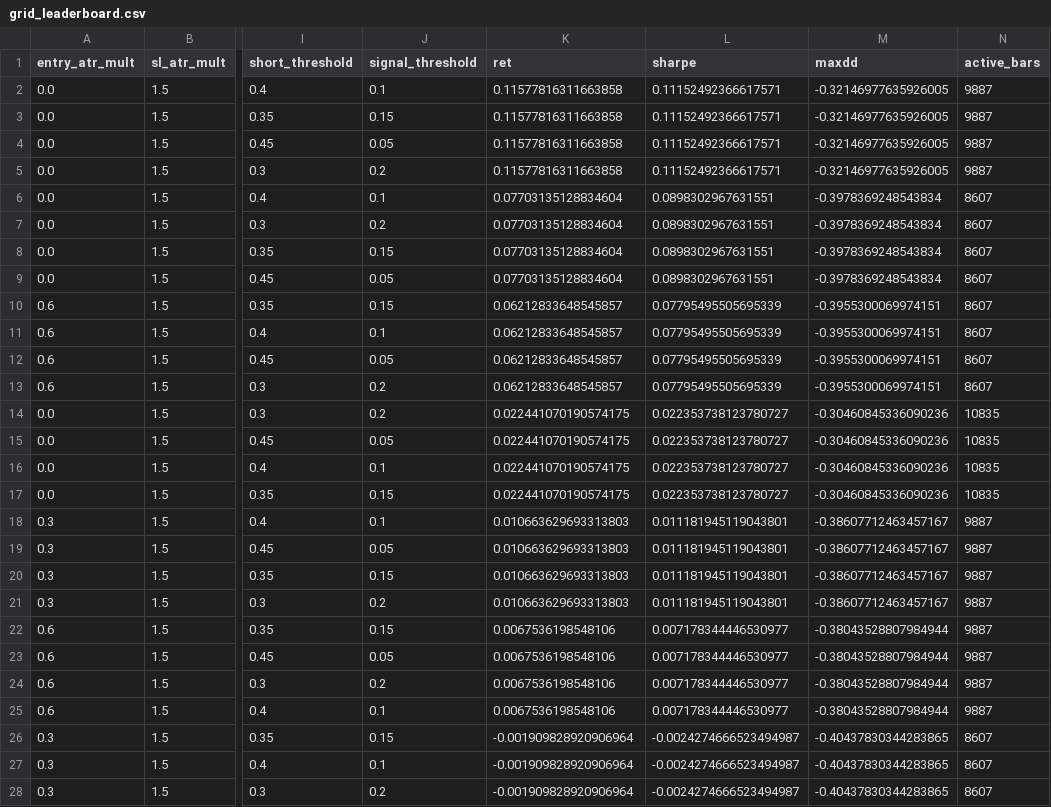
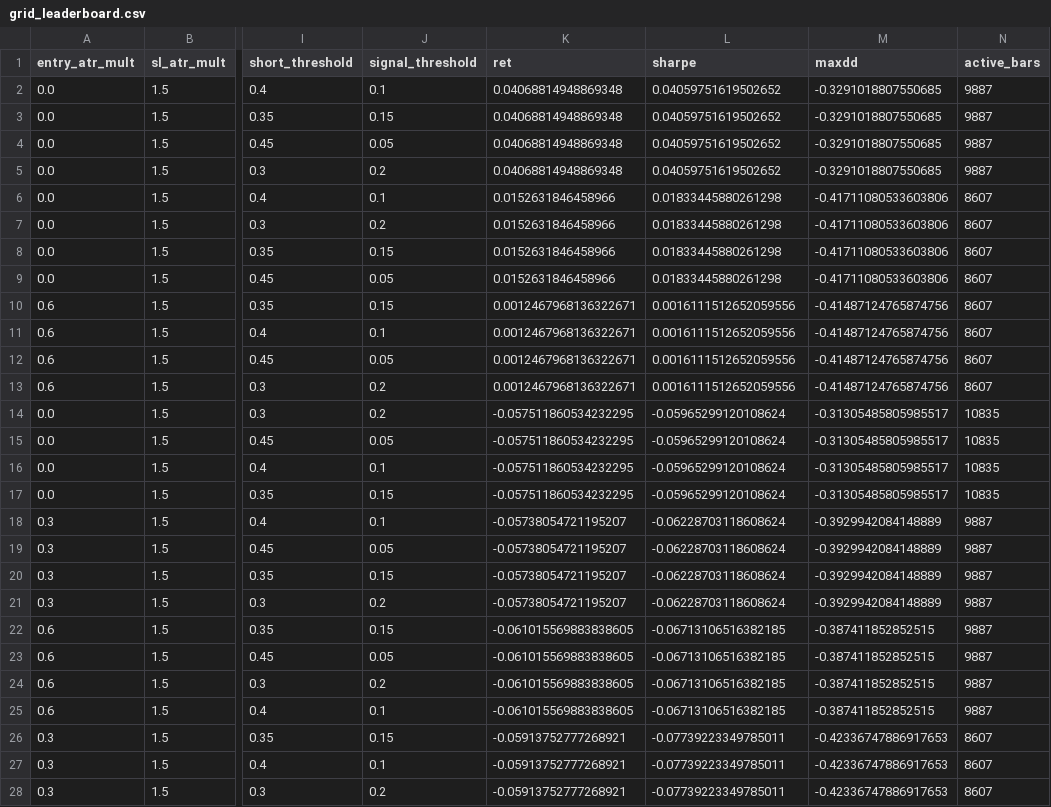
Before and after one commit to WojciechNeuman/hybrid-multi-agent-trading-system, a CSV file: artifacts/notebooks_v2/08_volbreak/grid_leaderboard.csv, drawn as a sheet; only a part is shown, gaps mark what is left out; the diff covers the shown part only; the diff names each change by its address in the sheet, - before the commit and + after, or states it on an @@ line.

```diff
--- a/artifacts/notebooks_v2/08_volbreak/grid_leaderboard.csv
+++ b/artifacts/notebooks_v2/08_volbreak/grid_leaderboard.csv
-K2:K5 (ret): 0.11577816311663858
+K2:K5 (ret): 0.04068814948869348
-L2:L5 (sharpe): 0.11152492366617571
+L2:L5 (sharpe): 0.04059751619502652
-M2:M5 (maxdd): -0.32146977635926005
+M2:M5 (maxdd): -0.3291018807550685
-K6:K9 (ret): 0.07703135128834604
+K6:K9 (ret): 0.0152631846458966
-L6:L9 (sharpe): 0.0898302967631551
+L6:L9 (sharpe): 0.01833445880261298
-M6:M9 (maxdd): -0.3978369248543834
+M6:M9 (maxdd): -0.41711080533603806
-K10:K13 (ret): 0.06212833648545857
+K10:K13 (ret): 0.0012467968136322671
-L10:L13 (sharpe): 0.07795495505695339
+L10:L13 (sharpe): 0.0016111512652059556
-M10:M13 (maxdd): -0.3955300069974151
+M10:M13 (maxdd): -0.41487124765874756
-K14:K17 (ret): 0.022441070190574175
+K14:K17 (ret): -0.057511860534232295
-L14:L17 (sharpe): 0.022353738123780727
+L14:L17 (sharpe): -0.05965299120108624
-M14:M17 (maxdd): -0.30460845336090236
+M14:M17 (maxdd): -0.31305485805985517
-K18:K21 (ret): 0.010663629693313803
+K18:K21 (ret): -0.05738054721195207
-L18:L21 (sharpe): 0.011181945119043801
+L18:L21 (sharpe): -0.06228703118608624
-M18:M21 (maxdd): -0.38607712463457167
+M18:M21 (maxdd): -0.3929942084148889
-K22:K25 (ret): 0.0067536198548106
+K22:K25 (ret): -0.061015569883838605
-L22:L25 (sharpe): 0.007178344446530977
+L22:L25 (sharpe): -0.06713106516382185
-M22:M25 (maxdd): -0.38043528807984944
+M22:M25 (maxdd): -0.387411852852515
-K26:K28 (ret): -0.001909828920906964
+K26:K28 (ret): -0.05913752777268921
-L26:L28 (sharpe): -0.0024274666523494987
+L26:L28 (sharpe): -0.07739223349785011
-M26:M28 (maxdd): -0.40437830344283865
+M26:M28 (maxdd): -0.42336747886917653
```
Also changed, not shown: 81 edited cells elsewhere in this file, artifacts/notebooks_v2/08_meanrev/grid_leaderboard.csv, artifacts/notebooks_v2/08_trend/grid_leaderboard.csv, 31 other files.
